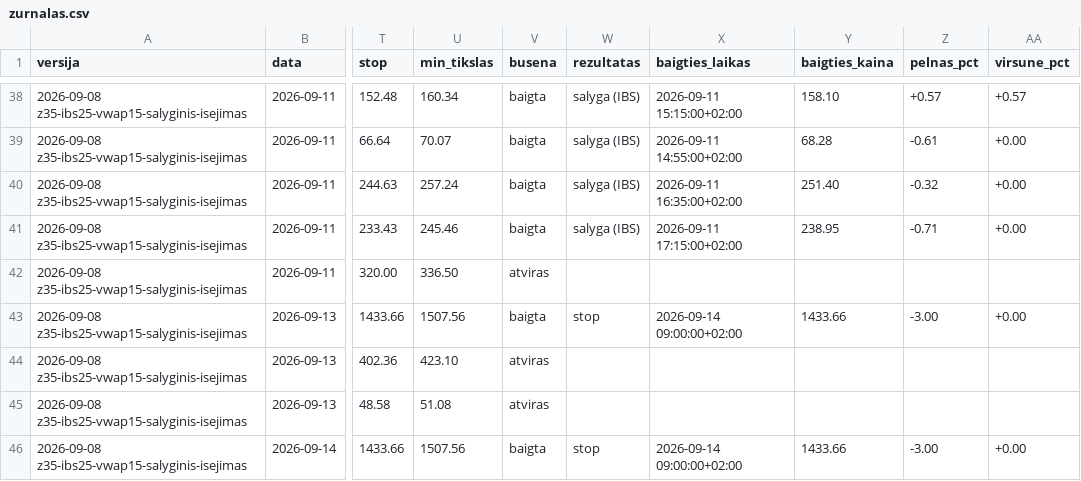
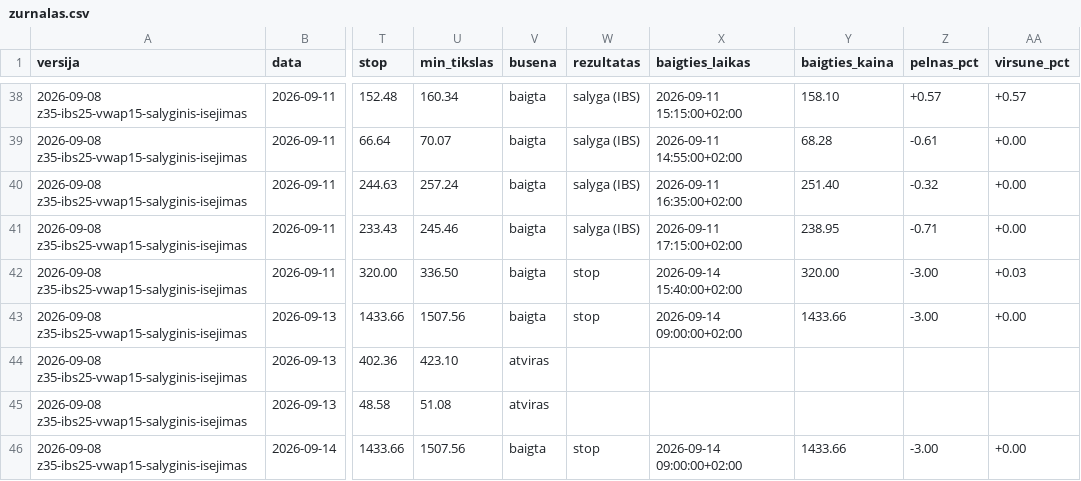
Before and after one commit to MantasBud/Dip-raiting, a CSV file: docs/zurnalas.csv, drawn as a sheet; only a part is shown, gaps mark what is left out; the diff names each change by its address in the sheet, - before the commit and + after, or states it on an @@ line.

```diff
--- a/docs/zurnalas.csv
+++ b/docs/zurnalas.csv
-V42 (busena): atviras
+V42 (busena): baigta
-W42 (rezultatas): (empty)
+W42 (rezultatas): stop
-X42 (baigties_laikas): (empty)
+X42 (baigties_laikas): 2026-09-14 15:40:00+02:00
-Y42 (baigties_kaina): (empty)
+Y42 (baigties_kaina): 320.00
-Z42 (pelnas_pct): (empty)
+Z42 (pelnas_pct): -3.00
-AA42 (virsune_pct): (empty)
+AA42 (virsune_pct): +0.03
```
Also changed, not shown: 2 other files.
